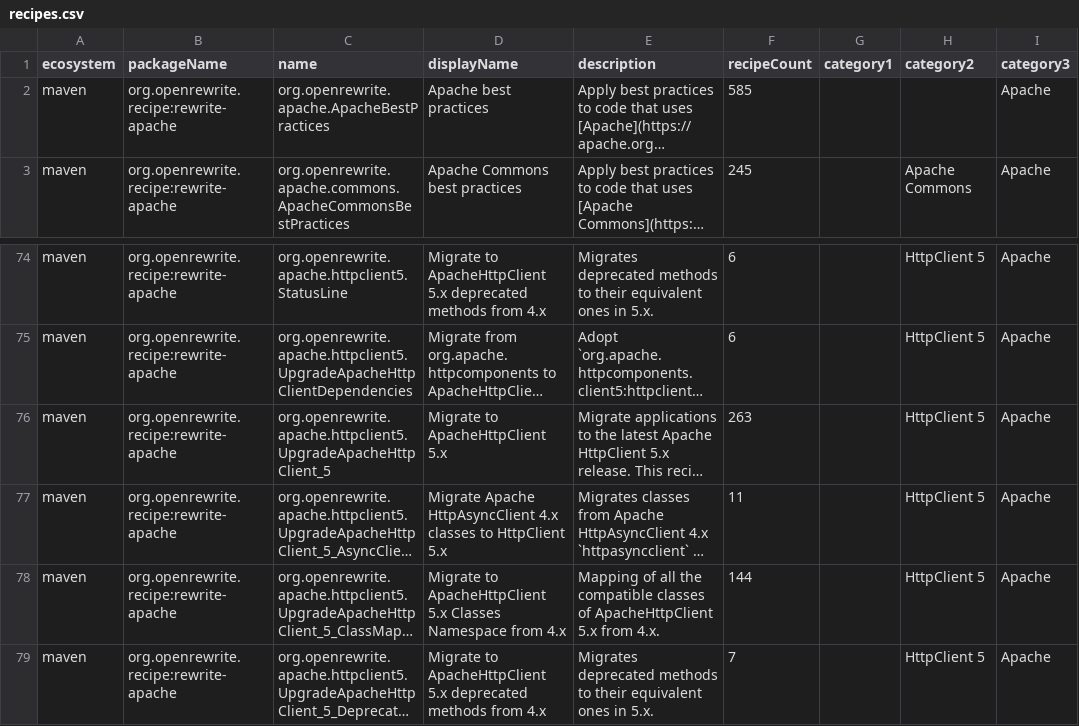
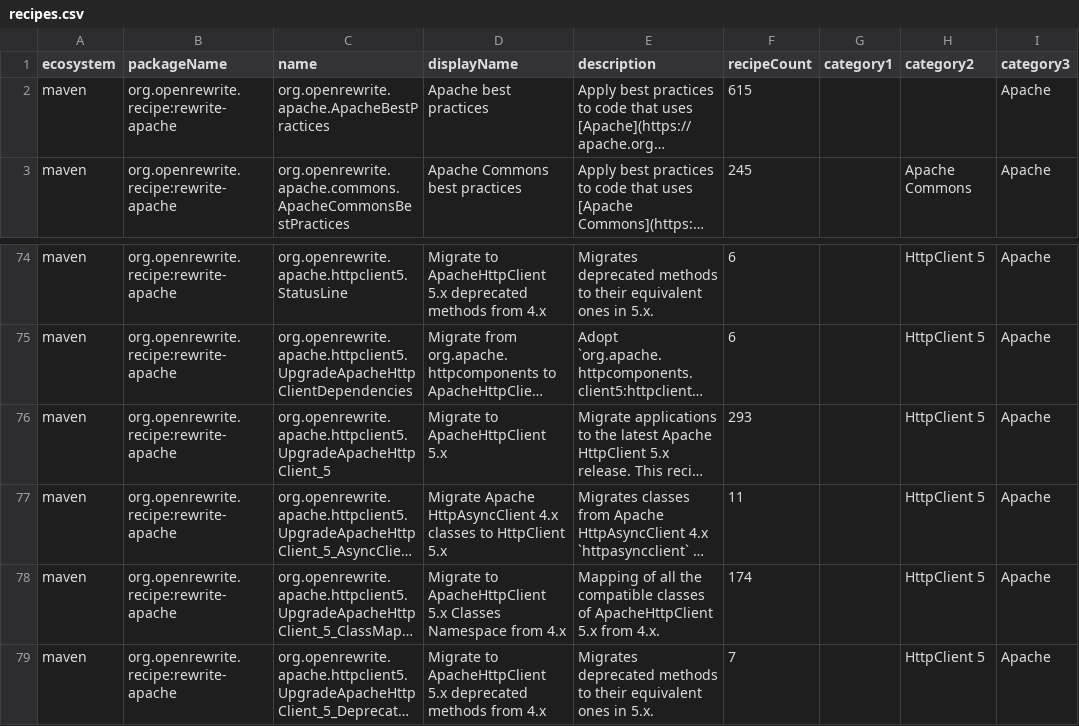
Before and after one commit to openrewrite/rewrite-apache, a CSV file: src/main/resources/META-INF/rewrite/recipes.csv, drawn as a sheet; only a part is shown, gaps mark what is left out; long unchanged cells end in …; the diff names each change by its address in the sheet, - before the commit and + after, or states it on an @@ line.

Commit message:
Replace HttpClient 4 Consts and HTTP constants that HttpClient 5 does not have
HttpClient 5 has no Consts class, and its HttpHeaders, which the migration
renames HTTP to, has neither HTTP's charset names nor several of its header
names under the same name. Map each to the JDK charset, the HttpClient 5
constant of the same value, or a literal where no such constant exists.

```diff
--- a/src/main/resources/META-INF/rewrite/recipes.csv
+++ b/src/main/resources/META-INF/rewrite/recipes.csv
-F2 (recipeCount): 585
+F2 (recipeCount): 615
-F76 (recipeCount): 263
+F76 (recipeCount): 293
-F78 (recipeCount): 144
+F78 (recipeCount): 174
```
Also changed, not shown: 2 other files.
